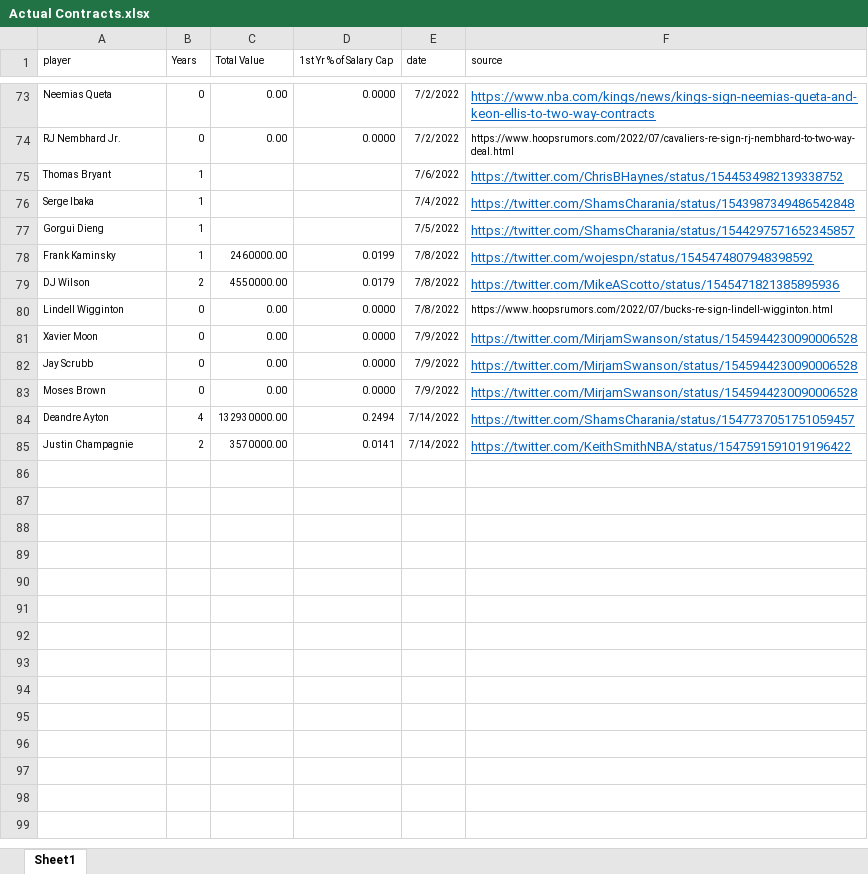
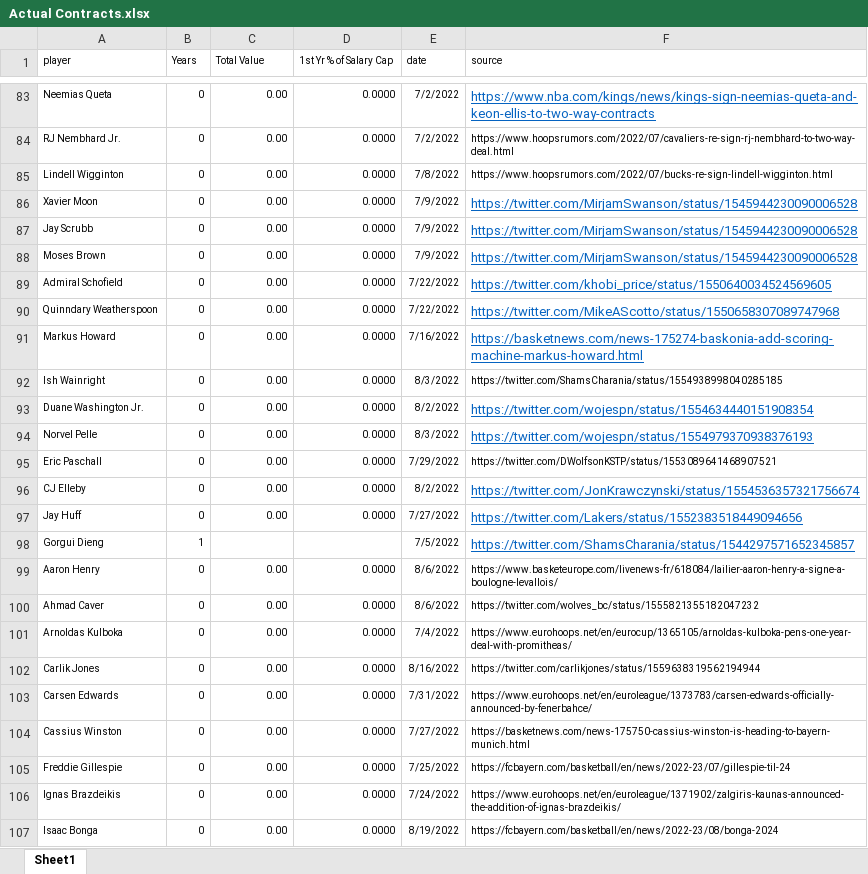
Before and after one commit to sumitrodatta/nba-free-agency-dashboard, an Excel workbook: Data/Actual Contracts.xlsx, sheet Sheet1, drawn as a sheet; only a part is shown, gaps mark what is left out; values as stored, in another font and other column widths than the file's, no borders; removed rows and columns are numbered as before the commit, all else as after; the diff covers the shown part only; the diff names each change by its address in the sheet, - before the commit and + after, or states it on an @@ line.

Commit message:
Update Actual Contracts.xlsx

```diff
--- a/Data/Actual Contracts.xlsx (sheet Sheet1)
+++ b/Data/Actual Contracts.xlsx (sheet Sheet1)
-row 75: Thomas Bryant | 1 |  |  | 7/6/2022 | https://twitter.com/ChrisBHaynes/status/1544534982139338752
-row 76: Serge Ibaka | 1 |  |  | 7/4/2022 | https://twitter.com/ShamsCharania/status/1543987349486542848
@@ row 78 moved to row 59: Frank Kaminsky @@
@@ row 79 moved to row 63: DJ Wilson @@
@@ row 84 moved to row 5: Deandre Ayton @@
@@ row 85 moved to row 78: Justin Champagnie @@
+row 89: Admiral Schofield | 0 | 0.00 | 0.0000 | 7/22/2022 | https://twitter.com/khobi_price/status/1550640034524569605
+row 90: Quinndary Weatherspoon | 0 | 0.00 | 0.0000 | 7/22/2022 | https://twitter.com/MikeAScotto/status/1550658307089747968
+row 91: Markus Howard | 0 | 0.00 | 0.0000 | 7/16/2022 | https://basketnews.com/news-175274-baskonia-add-scoring-machine-markus-howard.html
+row 92: Ish Wainright | 0 | 0.00 | 0.0000 | 8/3/2022 | https://twitter.com/ShamsCharania/status/1554938998040285185
+row 93: Duane Washington Jr. | 0 | 0.00 | 0.0000 | 8/2/2022 | https://twitter.com/wojespn/status/1554634440151908354
+row 94: Norvel Pelle | 0 | 0.00 | 0.0000 | 8/3/2022 | https://twitter.com/wojespn/status/1554979370938376193
+row 95: Eric Paschall | 0 | 0.00 | 0.0000 | 7/29/2022 | https://twitter.com/DWolfsonKSTP/status/1553089641468907521
+row 96: CJ Elleby | 0 | 0.00 | 0.0000 | 8/2/2022 | https://twitter.com/JonKrawczynski/status/1554536357321756674
+row 97: Jay Huff | 0 | 0.00 | 0.0000 | 7/27/2022 | https://twitter.com/Lakers/status/1552383518449094656
@@ row 77 moved to row 98: Gorgui Dieng @@
+row 99: Aaron Henry | 0 | 0.00 | 0.0000 | 8/6/2022 | https://www.basketeurope.com/livenews-fr/618084/lailier-aaron-henry-a-signe-a-boulogne-levallois/
+row 100: Ahmad Caver | 0 | 0.00 | 0.0000 | 8/6/2022 | https://twitter.com/wolves_bc/status/1555821355182047232
+row 101: Arnoldas Kulboka | 0 | 0.00 | 0.0000 | 7/4/2022 | https://www.eurohoops.net/en/eurocup/1365105/arnoldas-kulboka-pens-one-year-deal-with-promitheas/
+row 102: Carlik Jones | 0 | 0.00 | 0.0000 | 8/16/2022 | https://twitter.com/carlikjones/status/1559638319562194944
+row 103: Carsen Edwards | 0 | 0.00 | 0.0000 | 7/31/2022 | https://www.eurohoops.net/en/euroleague/1373783/carsen-edwards-officially-announced-by-fenerbahce/
+row 104: Cassius Winston | 0 | 0.00 | 0.0000 | 7/27/2022 | https://basketnews.com/news-175750-cassius-winston-is-heading-to-bayern-munich.html
+row 105: Freddie Gillespie | 0 | 0.00 | 0.0000 | 7/25/2022 | https://fcbayern.com/basketball/en/news/2022-23/07/gillespie-til-24
+row 106: Ignas Brazdeikis | 0 | 0.00 | 0.0000 | 7/24/2022 | https://www.eurohoops.net/en/euroleague/1371902/zalgiris-kaunas-announced-the-addition-of-ignas-brazdeikis/
+row 107: Isaac Bonga | 0 | 0.00 | 0.0000 | 8/19/2022 | https://fcbayern.com/basketball/en/news/2022-23/08/bonga-2024
```
Also changed, not shown: 6 added rows and 5 moved rows elsewhere in this sheet, formulas that keep their value.
